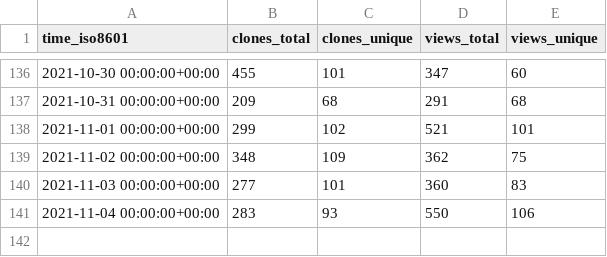
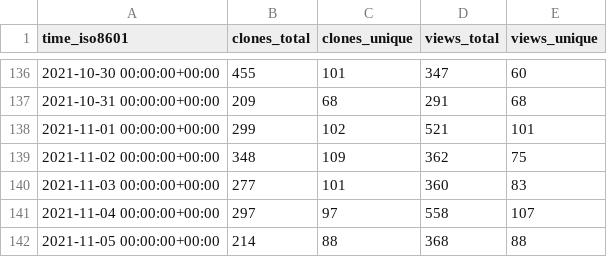
Before and after one commit to DevSCNinja/starport, a CSV file: tendermint/starport/ghrs-data/views_clones_aggregate.csv, drawn as a sheet; only a part is shown, gaps mark what is left out.

```diff
--- a/tendermint/starport/ghrs-data/views_clones_aggregate.csv
+++ b/tendermint/starport/ghrs-data/views_clones_aggregate.csv
@@ -140,2 +140,3 @@ time_iso8601,clones_total,clones_unique,views_total,views_unique
 2021-11-03 00:00:00+00:00,277,101,360,83
-2021-11-04 00:00:00+00:00,283,93,550,106
+2021-11-04 00:00:00+00:00,297,97,558,107
+2021-11-05 00:00:00+00:00,214,88,368,88
```
Also changed, not shown: 1 other file.
